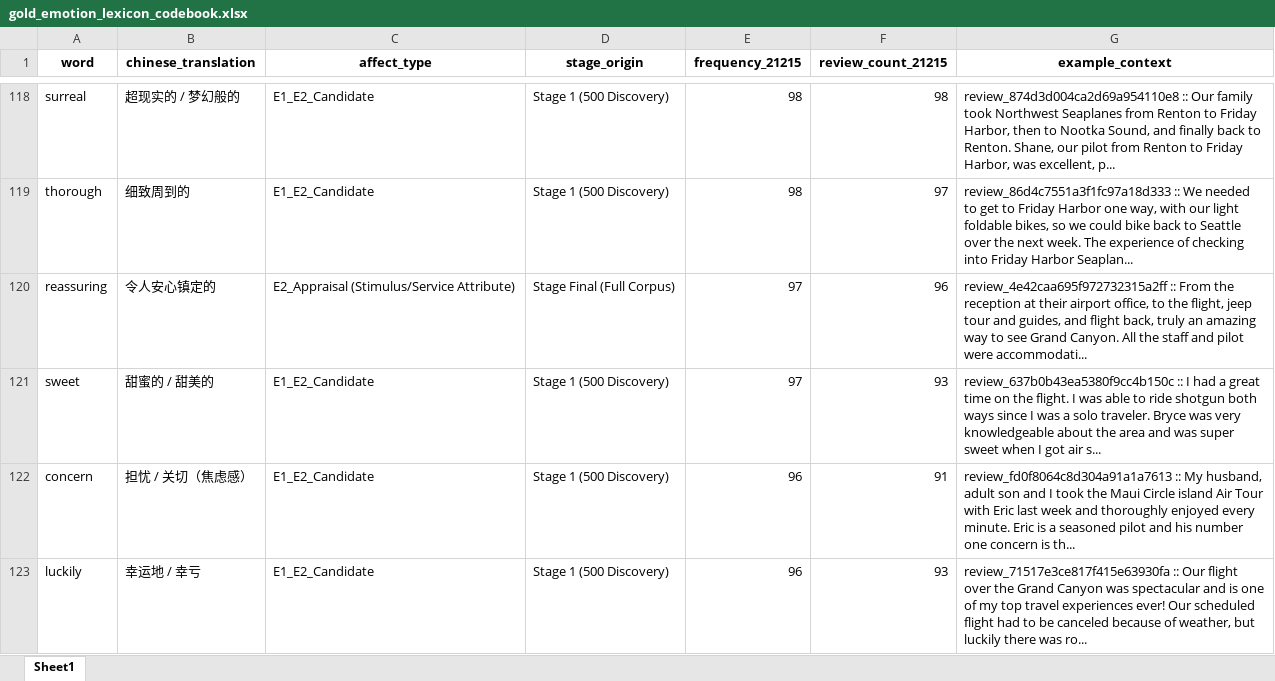
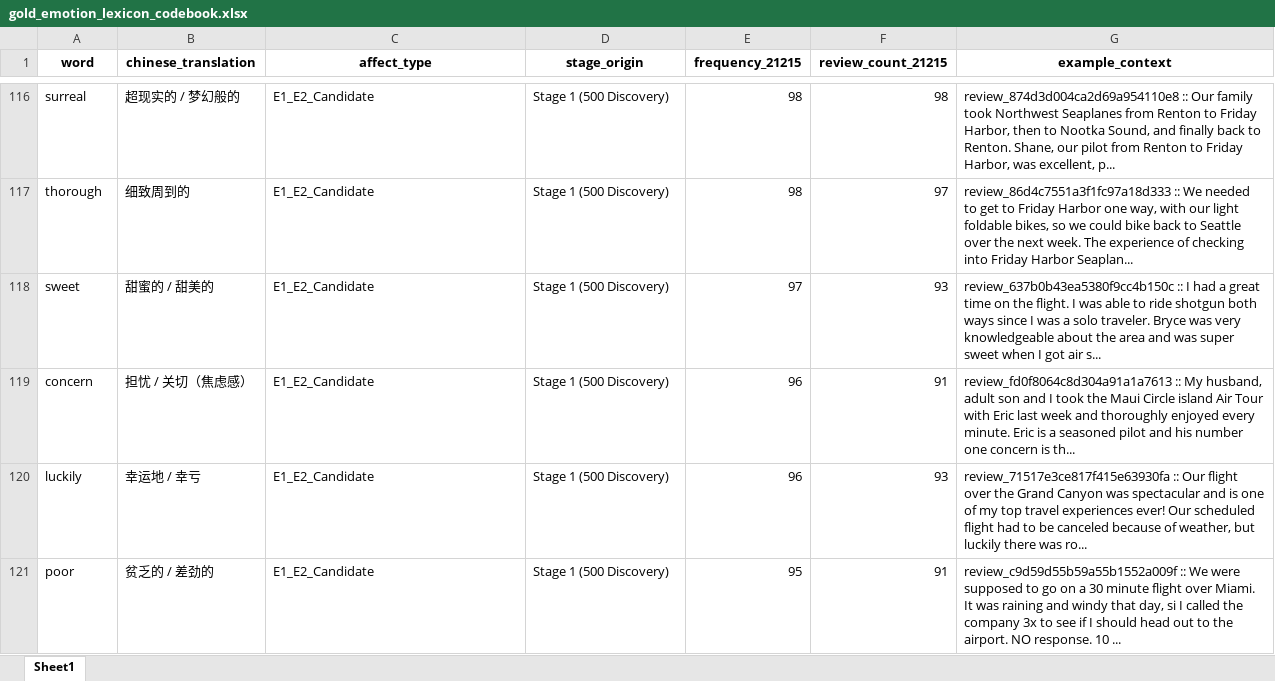
Before and after one commit to ypeng12/Low-Altitude, an Excel workbook: data/derived_outputs/gold_emotion_lexicon_codebook.xlsx, sheet Sheet1, drawn as a sheet; only a part is shown, gaps mark what is left out; the shorter side is filled out with more unchanged rows; values as stored, in another font and other column widths than the file's, no borders; removed rows and columns are numbered as before the commit, all else as after; the diff covers the shown part only; the diff names each change by its address in the sheet, - before the commit and + after, or states it on an @@ line.

```diff
--- a/data/derived_outputs/gold_emotion_lexicon_codebook.xlsx (sheet Sheet1)
+++ b/data/derived_outputs/gold_emotion_lexicon_codebook.xlsx (sheet Sheet1)
-row 120: reassuring | 令人安心镇定的 | E2_Appraisal (Stimulus/Service Attribute) | Stage Final (Full Corpus) | 97 | 96 | review_4e42caa695f972732315a2ff :: From the reception at their airport office, to the flight, jeep tour and guides, and flight back, truly an amazing way to see Grand Canyon. All the staff and pilot were accommodati...
```
Also changed, not shown: 2 added rows, 13 removed rows and 6 edited cells elsewhere in this sheet, data/derived_outputs/stage_final/clean_new_emotion_words_18901.xlsx, data/derived_outputs/stage_final/purged_new_candidates_18901.xlsx, 6 other files.
